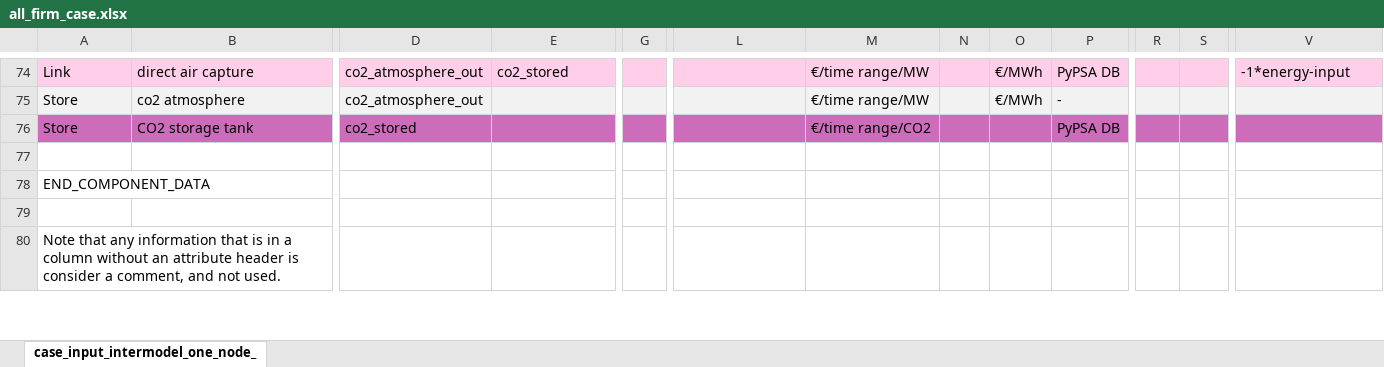
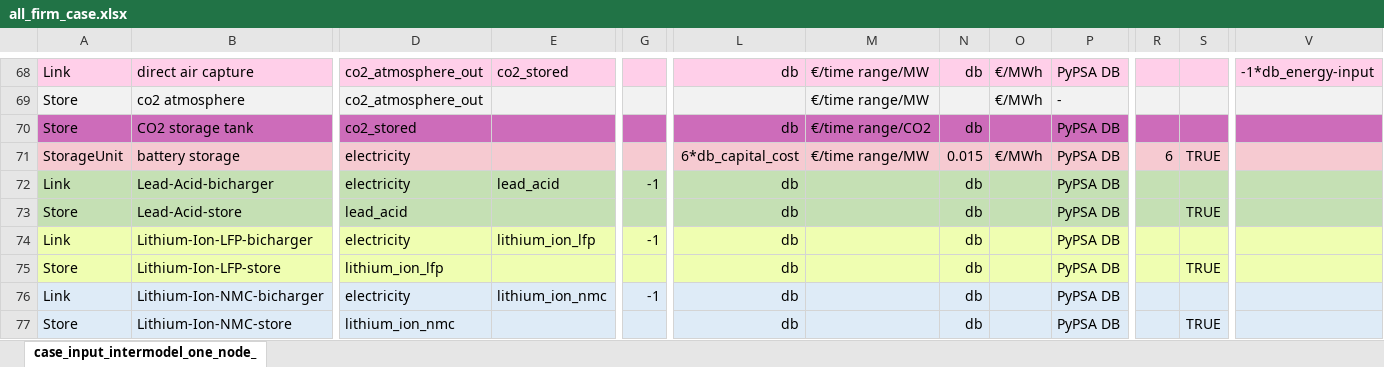
Before and after one commit to carnegie/clab_all_firm, an Excel workbook: all_firm_case.xlsx, sheet case_input_intermodel_one_node_, drawn as a sheet; only a part is shown, gaps mark what is left out; the shorter side is filled out with more unchanged rows; values as stored, in another font and other column widths than the file's, no borders; addresses are those after the commit; rows hold the shown columns only; the diff covers the shown part only; the diff names each change by its address in the sheet, - before the commit and + after, or states it on an @@ line.

```diff
--- a/all_firm_case.xlsx (sheet case_input_intermodel_one_node_)
+++ b/all_firm_case.xlsx (sheet case_input_intermodel_one_node_)
-L68: (empty)
+L68: db
-N68: (empty)
+N68: db
-V68: -1*energy-input
+V68: -1*db_energy-input
-L70: (empty)
+L70: db
-N70: (empty)
+N70: db
+row 71: StorageUnit | battery storage | electricity |  |  | 6*db_capital_cost | €/time range/MW | 0.015 | €/MWh | PyPSA DB | 6 | TRUE
+row 72: Link | Lead-Acid-bicharger | electricity | lead_acid | -1 | db |  | db |  | PyPSA DB
+row 73: Store | Lead-Acid-store | lead_acid |  |  | db |  | db |  | PyPSA DB |  | TRUE
+row 74: Link | Lithium-Ion-LFP-bicharger | electricity | lithium_ion_lfp | -1 | db |  | db |  | PyPSA DB
+row 75: Store | Lithium-Ion-LFP-store | lithium_ion_lfp |  |  | db |  | db |  | PyPSA DB |  | TRUE
+row 76: Link | Lithium-Ion-NMC-bicharger | electricity | lithium_ion_nmc | -1 | db |  | db |  | PyPSA DB
+row 77: Store | Lithium-Ion-NMC-store | lithium_ion_nmc |  |  | db |  | db |  | PyPSA DB |  | TRUE
```
Also changed, not shown: 42 added rows, 7 removed rows and 49 edited cells elsewhere in this sheet, formulas that keep their value, 3 other files.
